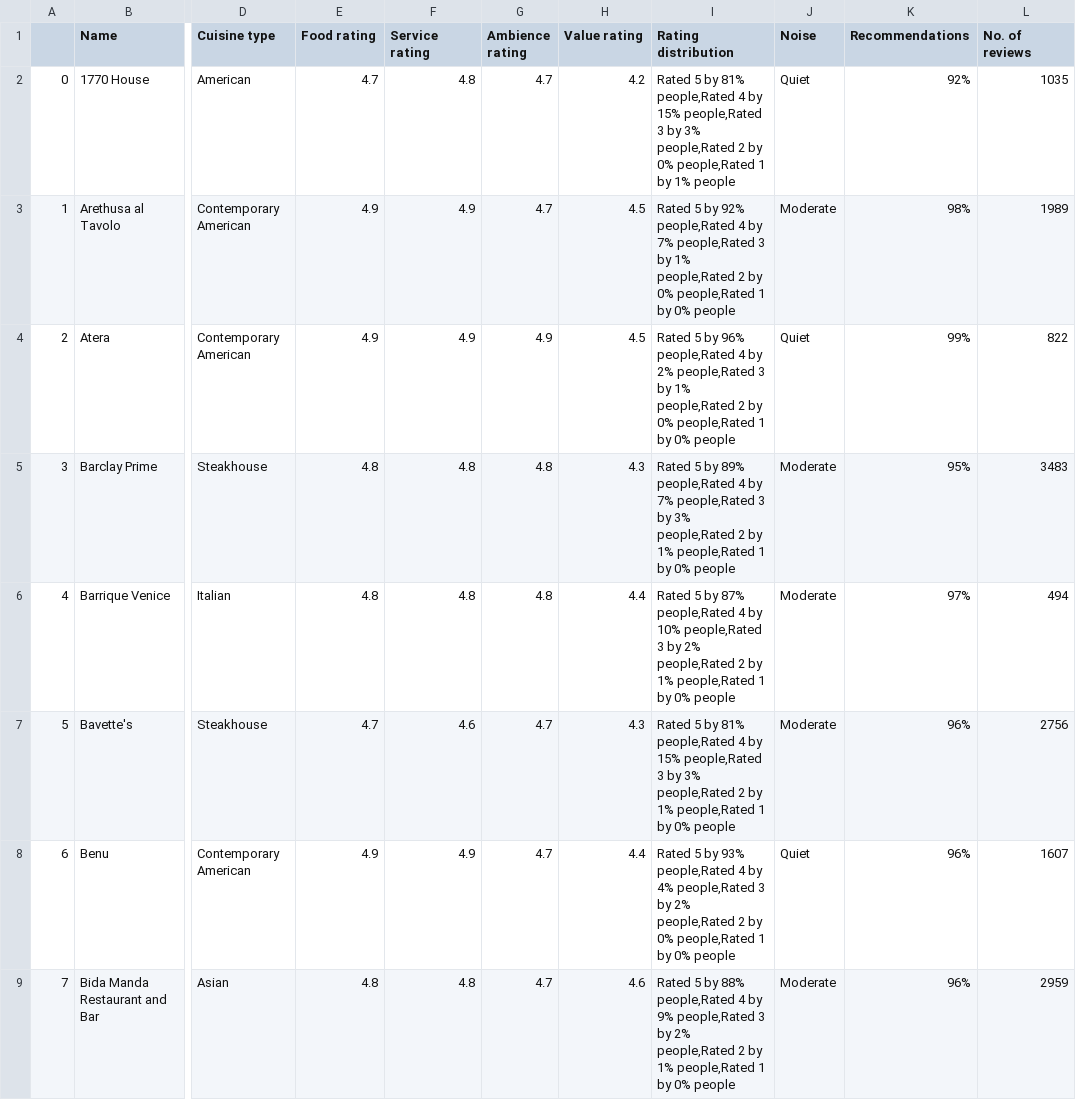
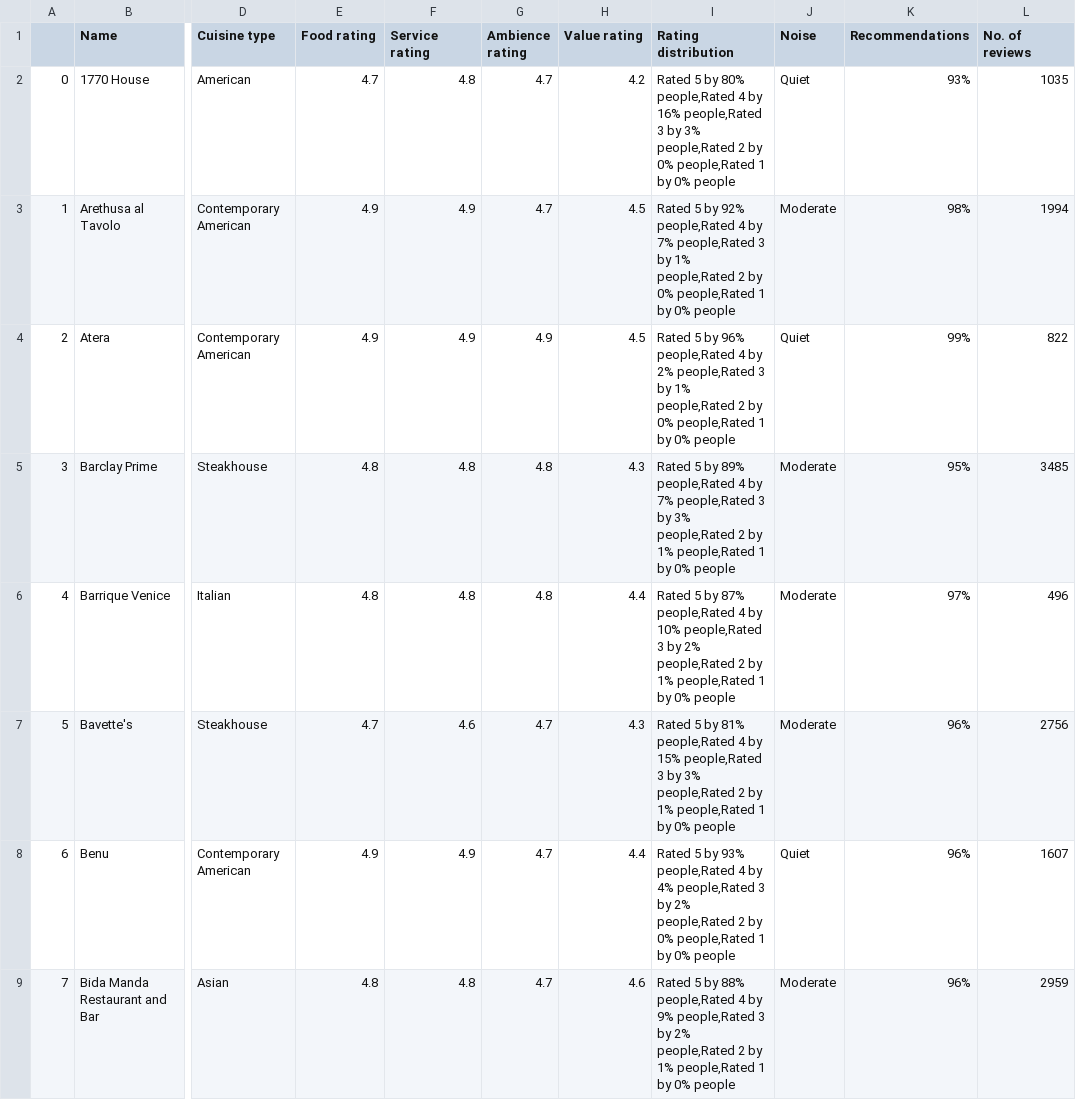
Before and after one commit to arstrim/open_table_scrapping, a CSV file: data/100restaurants.csv, drawn as a sheet; only a part is shown, gaps mark what is left out; the diff covers the shown part only; the diff names each change by its address in the sheet, - before the commit and + after, or states it on an @@ line.

```diff
--- a/data/100restaurants.csv
+++ b/data/100restaurants.csv
-I2 (Rating distribution): …5 by 81% people,Rated 4 by 15% people,Rated 3 by 3% people,Rated 2 by 0% people,Rated 1 by 1% people
+I2 (Rating distribution): …5 by 80% people,Rated 4 by 16% people,Rated 3 by 3% people,Rated 2 by 0% people,Rated 1 by 0% people
-K2 (Recommendations): 92%
+K2 (Recommendations): 93%
-L3 (No. of reviews): 1989
+L3 (No. of reviews): 1994
-L5 (No. of reviews): 3483
+L5 (No. of reviews): 3485
-L6 (No. of reviews): 494
+L6 (No. of reviews): 496
```
Also changed, not shown: 96 edited cells elsewhere in this file, 7 other files.
